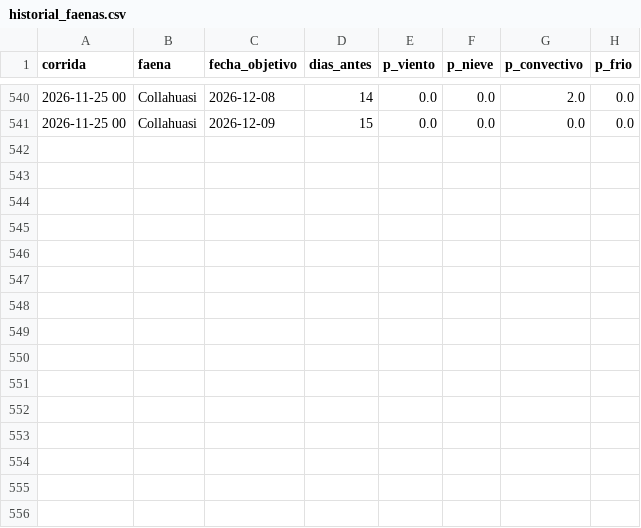
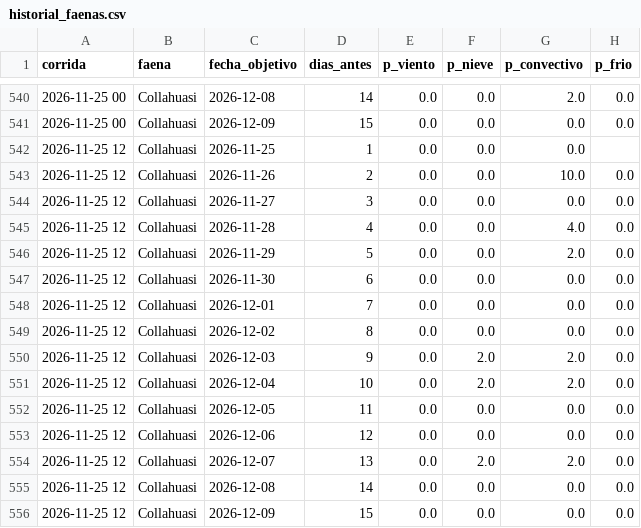
Before and after one commit to PanchoDigevo/earth2-chile-verificacion, a CSV file: escenarios/data/historial_faenas.csv, drawn as a sheet; only a part is shown, gaps mark what is left out; the diff names each change by its address in the sheet, - before the commit and + after, or states it on an @@ line.

```diff
--- a/escenarios/data/historial_faenas.csv
+++ b/escenarios/data/historial_faenas.csv
+row 542: 2026-11-25 12 | Collahuasi | 2026-11-25 | 1 | 0.0 | 0.0 | 0.0
+row 543: 2026-11-25 12 | Collahuasi | 2026-11-26 | 2 | 0.0 | 0.0 | 10.0 | 0.0
+row 544: 2026-11-25 12 | Collahuasi | 2026-11-27 | 3 | 0.0 | 0.0 | 0.0 | 0.0
+row 545: 2026-11-25 12 | Collahuasi | 2026-11-28 | 4 | 0.0 | 0.0 | 4.0 | 0.0
+row 546: 2026-11-25 12 | Collahuasi | 2026-11-29 | 5 | 0.0 | 0.0 | 2.0 | 0.0
+row 547: 2026-11-25 12 | Collahuasi | 2026-11-30 | 6 | 0.0 | 0.0 | 0.0 | 0.0
+row 548: 2026-11-25 12 | Collahuasi | 2026-12-01 | 7 | 0.0 | 0.0 | 0.0 | 0.0
+row 549: 2026-11-25 12 | Collahuasi | 2026-12-02 | 8 | 0.0 | 0.0 | 0.0 | 0.0
+row 550: 2026-11-25 12 | Collahuasi | 2026-12-03 | 9 | 0.0 | 2.0 | 2.0 | 0.0
+row 551: 2026-11-25 12 | Collahuasi | 2026-12-04 | 10 | 0.0 | 2.0 | 2.0 | 0.0
+row 552: 2026-11-25 12 | Collahuasi | 2026-12-05 | 11 | 0.0 | 0.0 | 0.0 | 0.0
+row 553: 2026-11-25 12 | Collahuasi | 2026-12-06 | 12 | 0.0 | 0.0 | 0.0 | 0.0
+row 554: 2026-11-25 12 | Collahuasi | 2026-12-07 | 13 | 0.0 | 2.0 | 2.0 | 0.0
+row 555: 2026-11-25 12 | Collahuasi | 2026-12-08 | 14 | 0.0 | 0.0 | 0.0 | 0.0
+row 556: 2026-11-25 12 | Collahuasi | 2026-12-09 | 15 | 0.0 | 0.0 | 0.0 | 0.0
```
Also changed, not shown: escenarios/data/historial.csv, 4 other files.
